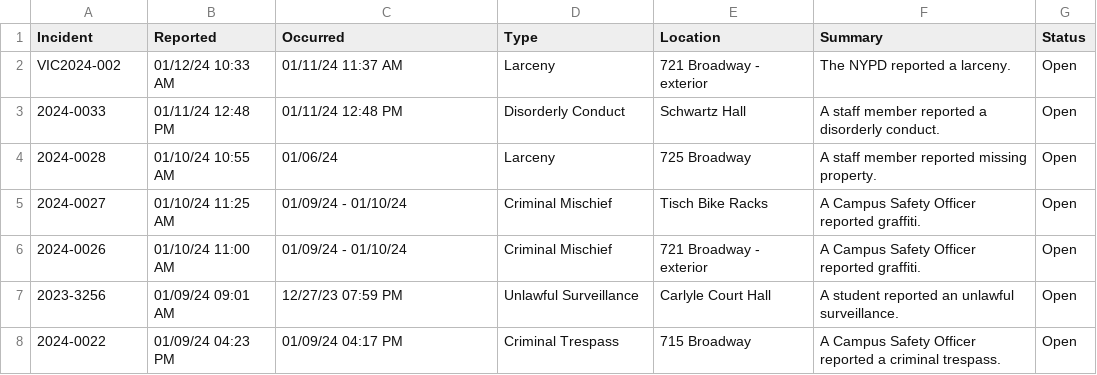
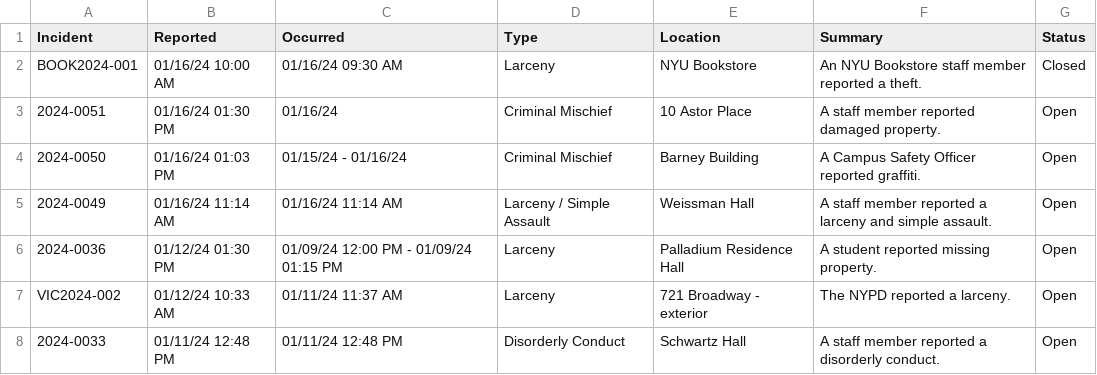
Before and after one commit to NuoLeiNYU/nyu-safety-report, a CSV file: data/current_month_crime.csv, drawn as a sheet; only a part is shown; the shorter side is filled out with more unchanged rows.

```diff
--- a/data/current_month_crime.csv
+++ b/data/current_month_crime.csv
@@ -1,2 +1,7 @@
 Incident,Reported,Occurred,Type,Location,Summary,Status
+BOOK2024-001,01/16/24 10:00 AM,01/16/24 09:30 AM,Larceny,NYU Bookstore,An NYU Bookstore staff member reported a theft.,Closed
+2024-0051,01/16/24 01:30 PM,01/16/24,Criminal Mischief,10 Astor Place,A staff member reported damaged property.,Open
+2024-0050,01/16/24 01:03 PM,01/15/24 - 01/16/24,Criminal Mischief,Barney Building,A Campus Safety Officer reported graffiti.,Open
+2024-0049,01/16/24 11:14 AM,01/16/24 11:14 AM,Larceny / Simple Assault,Weissman Hall,A staff member reported a larceny and simple assault.,Open
+2024-0036,01/12/24 01:30 PM,01/09/24 12:00 PM - 01/09/24 01:15 PM,Larceny,Palladium Residence Hall,A student reported missing property.,Open
 VIC2024-002,01/12/24 10:33 AM,01/11/24 11:37 AM,Larceny,721 Broadway - exterior,The NYPD reported a larceny.,Open
```
